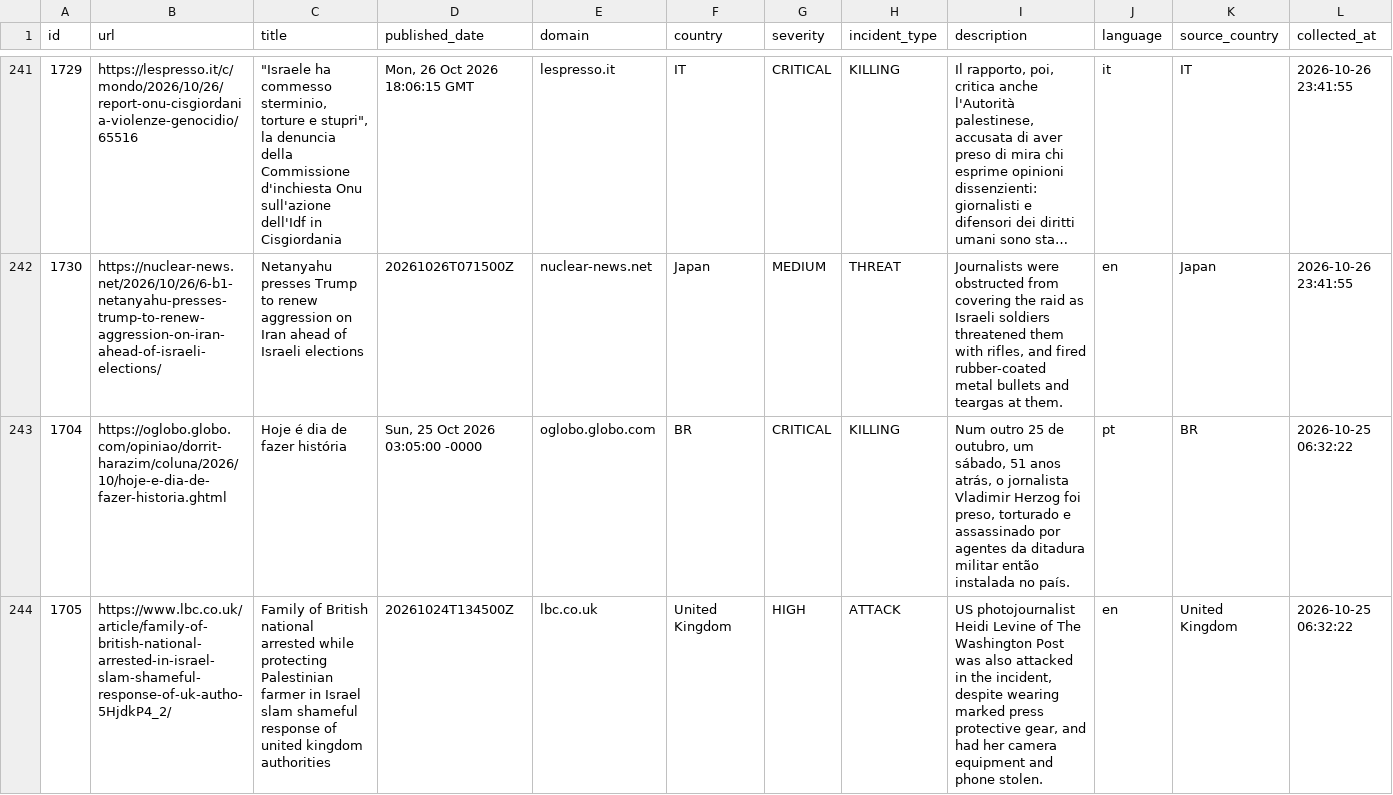
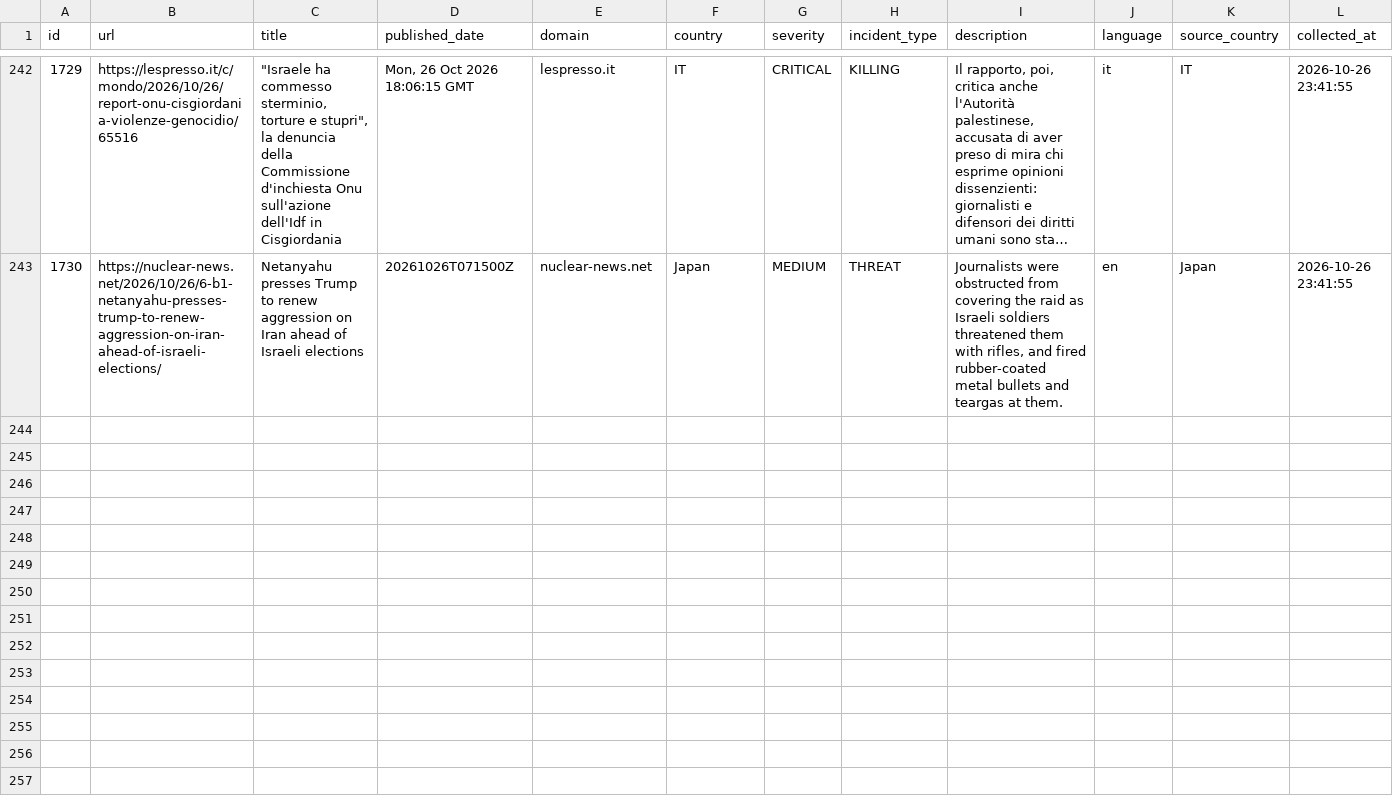
Before and after one commit to nunocalaim/journalist-safety-monitor-ccnews, a CSV file: data/exports/incidents_30d.csv, drawn as a sheet; only a part is shown, gaps mark what is left out; long unchanged cells end in …; removed rows and columns are numbered as before the commit, all else as after; rows hold the shown columns only; the diff covers the shown part only; the diff names each change by its address in the sheet, - before the commit and + after, or states it on an @@ line.

```diff
--- a/data/exports/incidents_30d.csv
+++ b/data/exports/incidents_30d.csv
-row 243: 1704 | https://oglobo.globo.com/opiniao/dorrit-harazim/coluna/2026/10/hoje-e-dia-de-fazer-historia.ghtml | Hoje é dia de fazer história | Sun, 25 Oct 2026 03:05:00 -0000 | oglobo.globo.com | BR | CRITICAL | KILLING | Num outro 25 de outubro, um sábado, 51 anos atrás, o jornalista Vladimir Herzog foi preso, torturado e assassinado por agentes da ditadura militar então instalada no país. | pt | BR | 2026-10-25 06:32:22
-row 244: 1705 | https://www.lbc.co.uk/article/family-of-british-national-arrested-in-israel-slam-shameful-response-of-uk-autho-5HjdkP4_2/ | Family of British national arrested while protecting Palestinian farmer in Israel slam shameful response of united kingdom authorities | 20261024T134500Z | lbc.co.uk | United Kingdom | HIGH | ATTACK | US photojournalist Heidi Levine of The Washington Post was also attacked in the incident, despite wearing marked press protective gear, and had her camera equipment and phone stolen. | en | United Kingdom | 2026-10-25 06:32:22
```
Also changed, not shown: 1 added row and 3 removed rows elsewhere in this file, data/exports/incidents_10d.csv, 8 other files.
